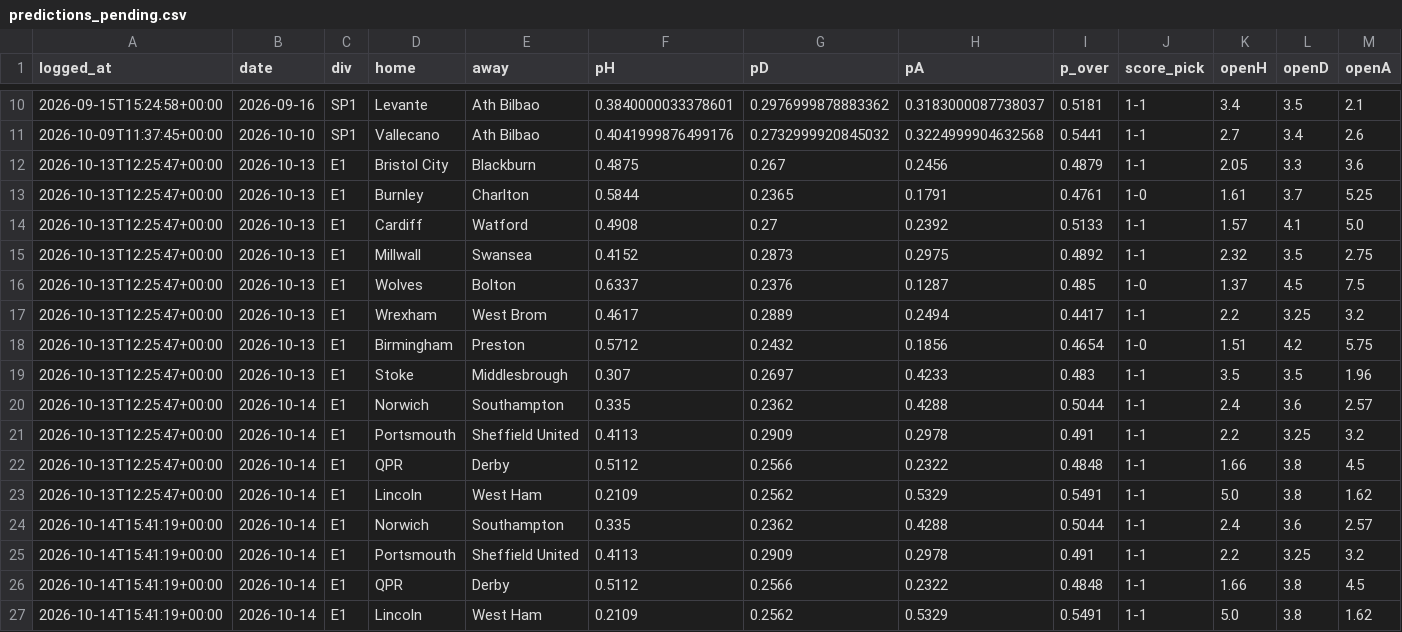
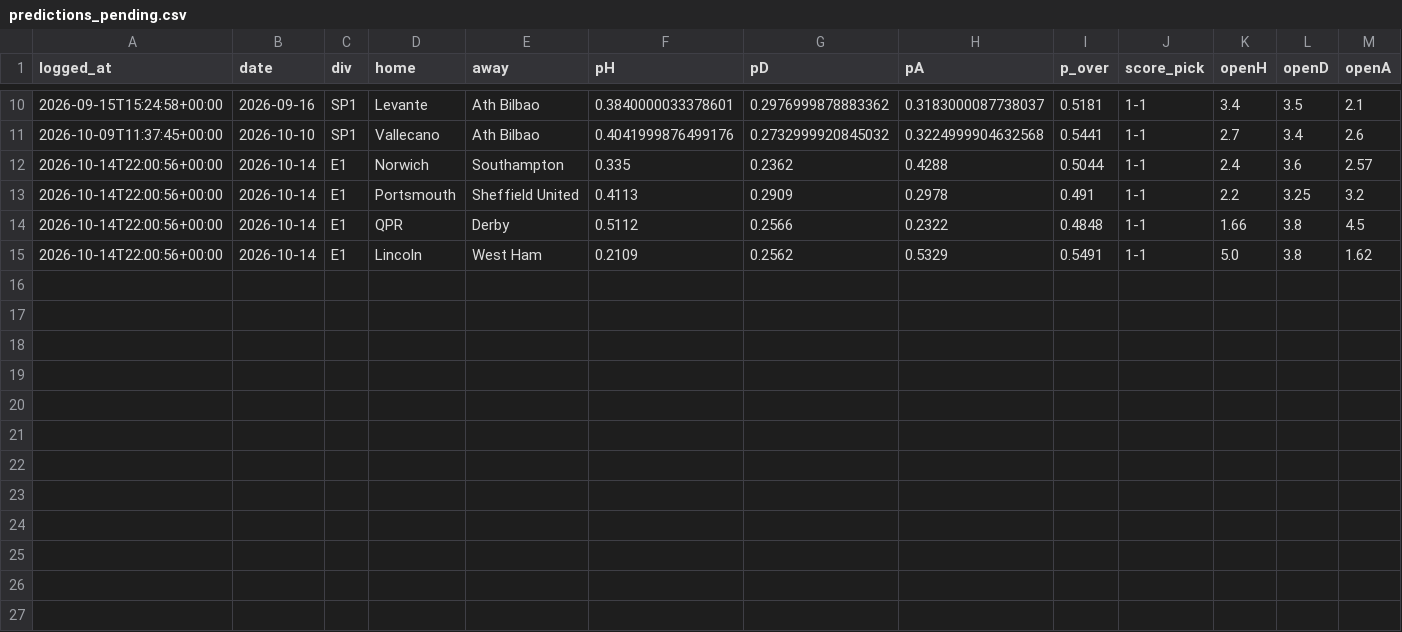
Before and after one commit to KiraTade19/astropitch, a CSV file: predictions_pending.csv, drawn as a sheet; only a part is shown, gaps mark what is left out; removed rows and columns are numbered as before the commit, all else as after; rows hold the shown columns only; the diff names each change by its address in the sheet, - before the commit and + after, or states it on an @@ line.

```diff
--- a/predictions_pending.csv
+++ b/predictions_pending.csv
-row 12: 2026-10-13T12:25:47+00:00 | 2026-10-13 | E1 | Bristol City | Blackburn | 0.4875 | 0.267 | 0.2456 | 0.4879 | 1-1 | 2.05 | 3.3 | 3.6
-row 13: 2026-10-13T12:25:47+00:00 | 2026-10-13 | E1 | Burnley | Charlton | 0.5844 | 0.2365 | 0.1791 | 0.4761 | 1-0 | 1.61 | 3.7 | 5.25
-row 14: 2026-10-13T12:25:47+00:00 | 2026-10-13 | E1 | Cardiff | Watford | 0.4908 | 0.27 | 0.2392 | 0.5133 | 1-1 | 1.57 | 4.1 | 5.0
-row 15: 2026-10-13T12:25:47+00:00 | 2026-10-13 | E1 | Millwall | Swansea | 0.4152 | 0.2873 | 0.2975 | 0.4892 | 1-1 | 2.32 | 3.5 | 2.75
-row 16: 2026-10-13T12:25:47+00:00 | 2026-10-13 | E1 | Wolves | Bolton | 0.6337 | 0.2376 | 0.1287 | 0.485 | 1-0 | 1.37 | 4.5 | 7.5
-row 17: 2026-10-13T12:25:47+00:00 | 2026-10-13 | E1 | Wrexham | West Brom | 0.4617 | 0.2889 | 0.2494 | 0.4417 | 1-1 | 2.2 | 3.25 | 3.2
-row 18: 2026-10-13T12:25:47+00:00 | 2026-10-13 | E1 | Birmingham | Preston | 0.5712 | 0.2432 | 0.1856 | 0.4654 | 1-0 | 1.51 | 4.2 | 5.75
-row 19: 2026-10-13T12:25:47+00:00 | 2026-10-13 | E1 | Stoke | Middlesbrough | 0.307 | 0.2697 | 0.4233 | 0.483 | 1-1 | 3.5 | 3.5 | 1.96
-A12:A15 (logged_at): 2026-10-13T12:25:47+00:00
+A12:A15 (logged_at): 2026-10-14T22:00:56+00:00
-row 24: 2026-10-14T15:41:19+00:00 | 2026-10-14 | E1 | Norwich | Southampton | 0.335 | 0.2362 | 0.4288 | 0.5044 | 1-1 | 2.4 | 3.6 | 2.57
-row 25: 2026-10-14T15:41:19+00:00 | 2026-10-14 | E1 | Portsmouth | Sheffield United | 0.4113 | 0.2909 | 0.2978 | 0.491 | 1-1 | 2.2 | 3.25 | 3.2
-row 26: 2026-10-14T15:41:19+00:00 | 2026-10-14 | E1 | QPR | Derby | 0.5112 | 0.2566 | 0.2322 | 0.4848 | 1-1 | 1.66 | 3.8 | 4.5
-row 27: 2026-10-14T15:41:19+00:00 | 2026-10-14 | E1 | Lincoln | West Ham | 0.2109 | 0.2562 | 0.5329 | 0.5491 | 1-1 | 5.0 | 3.8 | 1.62
```
Also changed, not shown: track_record_live.csv, uefa_pending.csv, 4 other files.
